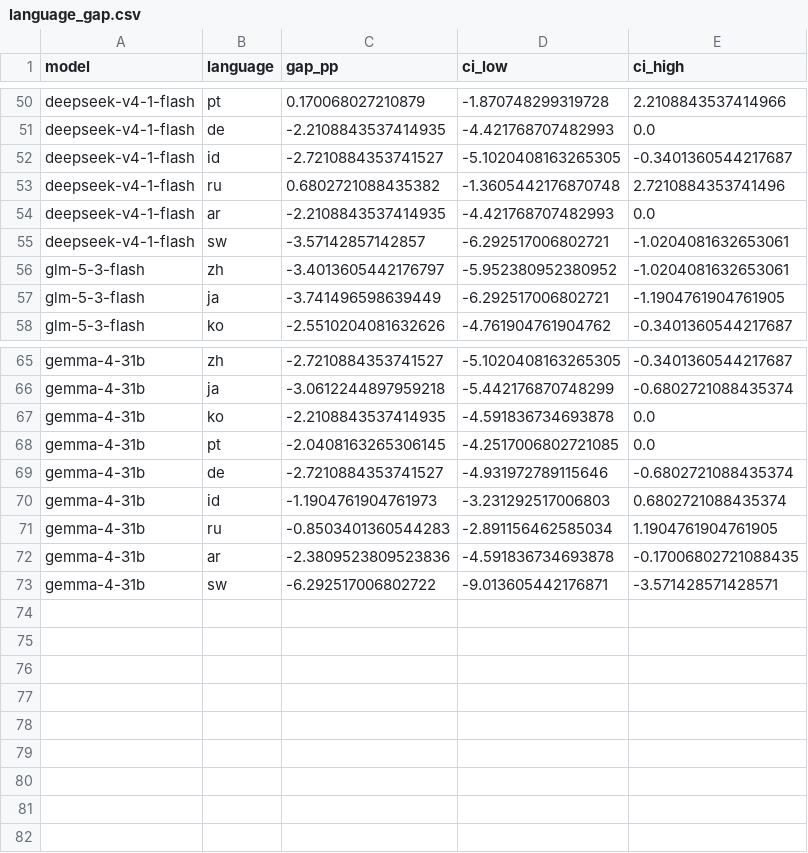
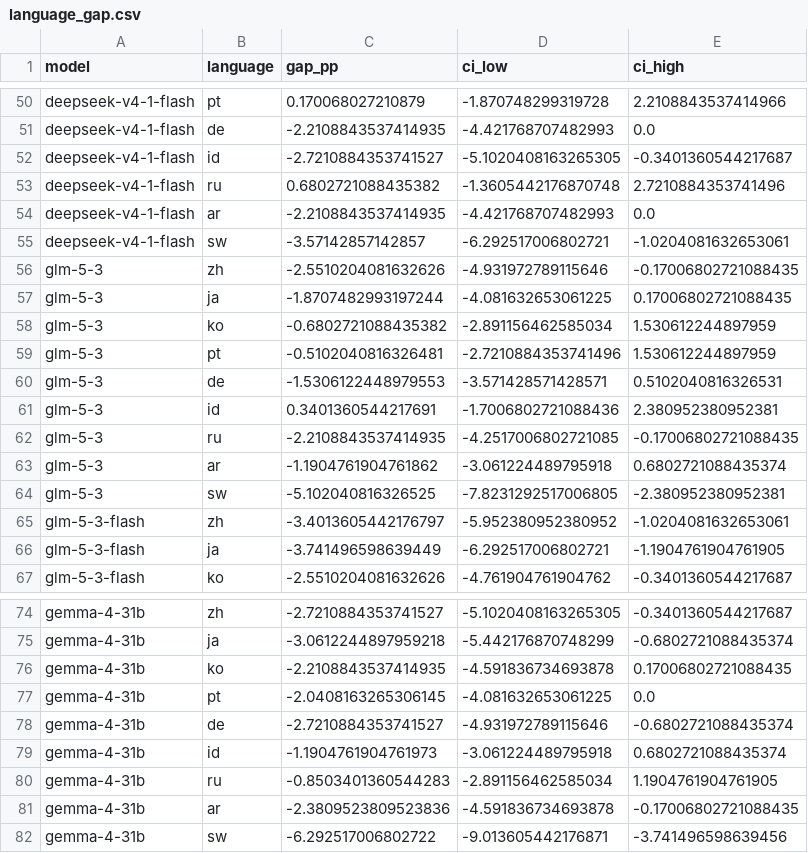
Before and after one commit to 3ae3ae/mmlu-prox-lite-evals, a CSV file: results/summary/language_gap.csv, drawn as a sheet; only a part is shown, gaps mark what is left out.

```diff
--- a/results/summary/language_gap.csv
+++ b/results/summary/language_gap.csv
@@ -55,2 +55,11 @@ deepseek-v4-1-flash,ar,-2.2108843537414935,-4.421768707482993,0.0
 deepseek-v4-1-flash,sw,-3.57142857142857,-6.292517006802721,-1.0204081632653061
+glm-5-3,zh,-2.5510204081632626,-4.931972789115646,-0.17006802721088435
+glm-5-3,ja,-1.8707482993197244,-4.081632653061225,0.17006802721088435
+glm-5-3,ko,-0.6802721088435382,-2.891156462585034,1.530612244897959
+glm-5-3,pt,-0.5102040816326481,-2.7210884353741496,1.530612244897959
+glm-5-3,de,-1.5306122448979553,-3.571428571428571,0.5102040816326531
+glm-5-3,id,0.3401360544217691,-1.7006802721088436,2.380952380952381
+glm-5-3,ru,-2.2108843537414935,-4.2517006802721085,-0.17006802721088435
+glm-5-3,ar,-1.1904761904761862,-3.061224489795918,0.6802721088435374
+glm-5-3,sw,-5.102040816326525,-7.8231292517006805,-2.380952380952381
 glm-5-3-flash,zh,-3.4013605442176797,-5.952380952380952,-1.0204081632653061
@@ -66,8 +75,8 @@ gemma-4-31b,zh,-2.7210884353741527,-5.1020408163265305,-0.3401360544217687
 gemma-4-31b,ja,-3.0612244897959218,-5.442176870748299,-0.6802721088435374
-gemma-4-31b,ko,-2.2108843537414935,-4.591836734693878,0.0
-gemma-4-31b,pt,-2.0408163265306145,-4.2517006802721085,0.0
+gemma-4-31b,ko,-2.2108843537414935,-4.591836734693878,0.17006802721088435
+gemma-4-31b,pt,-2.0408163265306145,-4.081632653061225,0.0
 gemma-4-31b,de,-2.7210884353741527,-4.931972789115646,-0.6802721088435374
-gemma-4-31b,id,-1.1904761904761973,-3.231292517006803,0.6802721088435374
+gemma-4-31b,id,-1.1904761904761973,-3.061224489795918,0.6802721088435374
 gemma-4-31b,ru,-0.8503401360544283,-2.891156462585034,1.1904761904761905
 gemma-4-31b,ar,-2.3809523809523836,-4.591836734693878,-0.17006802721088435
-gemma-4-31b,sw,-6.292517006802722,-9.013605442176871,-3.571428571428571
+gemma-4-31b,sw,-6.292517006802722,-9.013605442176871,-3.741496598639456
```
Also changed, not shown: results/summary/accuracy_by_language.csv, results/summary/accuracy_by_language_subject.csv, 9 other files.
